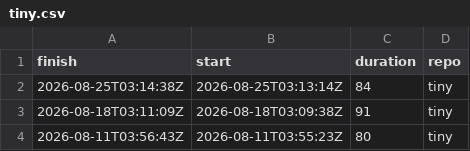
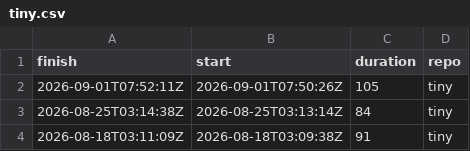
Before and after one commit to eddelbuettel/lim-chart, a CSV file: csv/tiny.csv, drawn as a sheet; only a part is shown; the shorter side is filled out with more unchanged rows; the diff names each change by its address in the sheet, - before the commit and + after, or states it on an @@ line.

```diff
--- a/csv/tiny.csv
+++ b/csv/tiny.csv
+row 2: 2026-09-01T07:52:11Z | 2026-09-01T07:50:26Z | 105 | tiny
```
Also changed, not shown: csv/tidy.csv, 1 other file.
